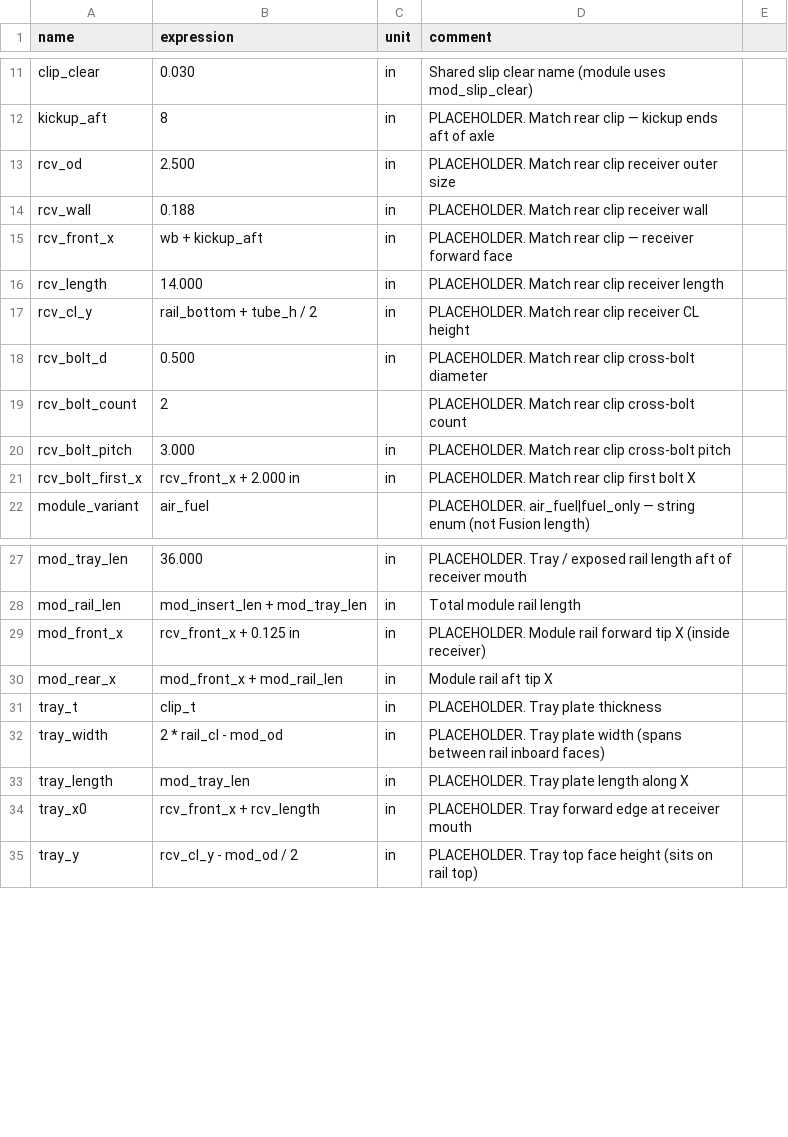
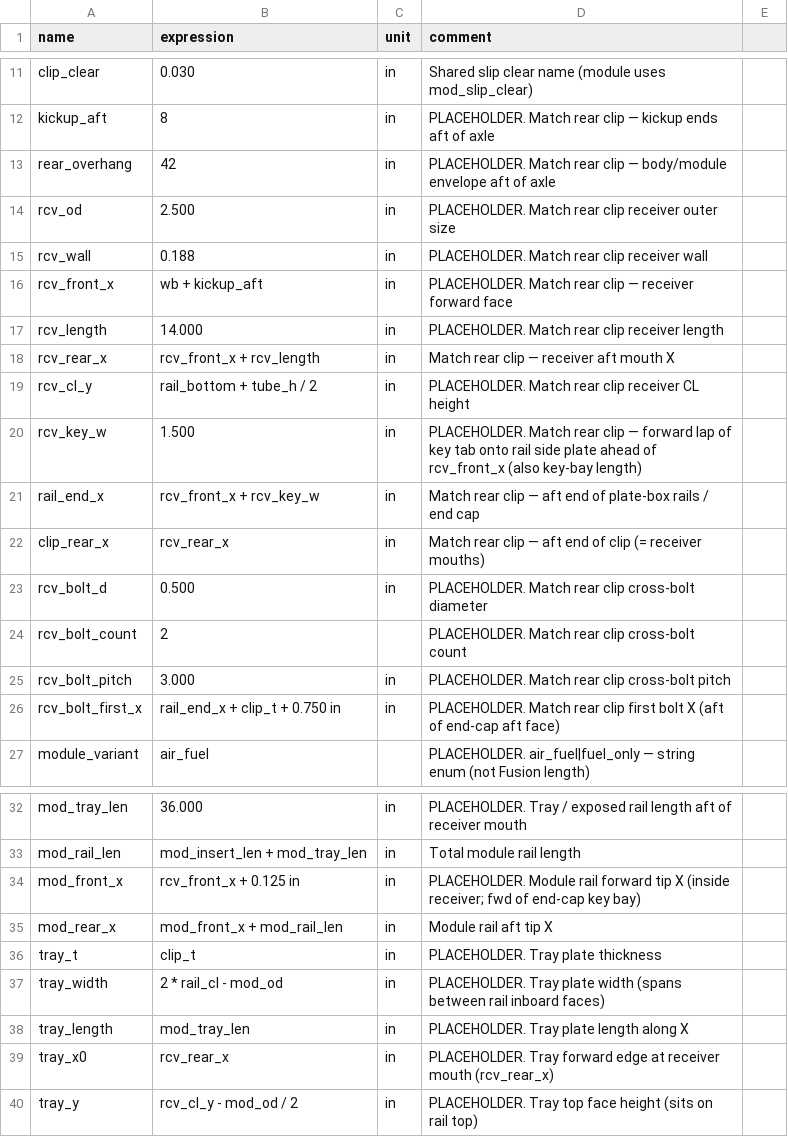
Before and after one commit to heykarch44/ktechspeedshop, a CSV file: chassis/fusion/KTECH_C10_UtilityModule/utility_module_parameters.csv, drawn as a sheet; only a part is shown, gaps mark what is left out.

Commit message:
Rear clip: end rails at rail_end_x so receivers open at clip aft end; end cap + window, outside key tabs, interference/packaging checks; sync utility module rcv_* params

```diff
--- a/chassis/fusion/KTECH_C10_UtilityModule/utility_module_parameters.csv
+++ b/chassis/fusion/KTECH_C10_UtilityModule/utility_module_parameters.csv
@@ -12,2 +12,3 @@ clip_clear,0.030,in,Shared slip clear name (module uses mod_slip_clear)
 kickup_aft,8,in,PLACEHOLDER. Match rear clip — kickup ends aft of axle
+rear_overhang,42,in,PLACEHOLDER. Match rear clip — body/module envelope aft of axle
 rcv_od,2.500,in,PLACEHOLDER. Match rear clip receiver outer size
@@ -16,3 +17,7 @@ rcv_front_x,wb + kickup_aft,in,PLACEHOLDER. Match rear clip — receiver forward
 rcv_length,14.000,in,PLACEHOLDER. Match rear clip receiver length
+rcv_rear_x,rcv_front_x + rcv_length,in,Match rear clip — receiver aft mouth X
 rcv_cl_y,rail_bottom + tube_h / 2,in,PLACEHOLDER. Match rear clip receiver CL height
+rcv_key_w,1.500,in,PLACEHOLDER. Match rear clip — forward lap of key tab onto rail side plate ahead of rcv_front_x (also key-bay length)
+rail_end_x,rcv_front_x + rcv_key_w,in,Match rear clip — aft end of plate-box rails / end cap
+clip_rear_x,rcv_rear_x,in,Match rear clip — aft end of clip (= receiver mouths)
 rcv_bolt_d,0.500,in,PLACEHOLDER. Match rear clip cross-bolt diameter
@@ -20,3 +25,3 @@ rcv_bolt_count,2,,PLACEHOLDER. Match rear clip cross-bolt count
 rcv_bolt_pitch,3.000,in,PLACEHOLDER. Match rear clip cross-bolt pitch
-rcv_bolt_first_x,rcv_front_x + 2.000 in,in,PLACEHOLDER. Match rear clip first bolt X
+rcv_bolt_first_x,rail_end_x + clip_t + 0.750 in,in,PLACEHOLDER. Match rear clip first bolt X (aft of end-cap aft face)
 module_variant,air_fuel,,PLACEHOLDER. air_fuel|fuel_only — string enum (not Fusion length)
@@ -28,3 +33,3 @@ mod_tray_len,36.000,in,PLACEHOLDER. Tray / exposed rail length aft of receiver m
 mod_rail_len,mod_insert_len + mod_tray_len,in,Total module rail length
-mod_front_x,rcv_front_x + 0.125 in,in,PLACEHOLDER. Module rail forward tip X (inside receiver)
+mod_front_x,rcv_front_x + 0.125 in,in,PLACEHOLDER. Module rail forward tip X (inside receiver; fwd of end-cap key bay)
 mod_rear_x,mod_front_x + mod_rail_len,in,Module rail aft tip X
@@ -33,3 +38,3 @@ tray_width,2 * rail_cl - mod_od,in,PLACEHOLDER. Tray plate width (spans between
 tray_length,mod_tray_len,in,PLACEHOLDER. Tray plate length along X
-tray_x0,rcv_front_x + rcv_length,in,PLACEHOLDER. Tray forward edge at receiver mouth
+tray_x0,rcv_rear_x,in,PLACEHOLDER. Tray forward edge at receiver mouth (rcv_rear_x)
 tray_y,rcv_cl_y - mod_od / 2,in,PLACEHOLDER. Tray top face height (sits on rail top)
```
Also changed, not shown: chassis/fusion/KTECH_C10_RearClip/rear_clip_parameters.csv, 4 other files.
